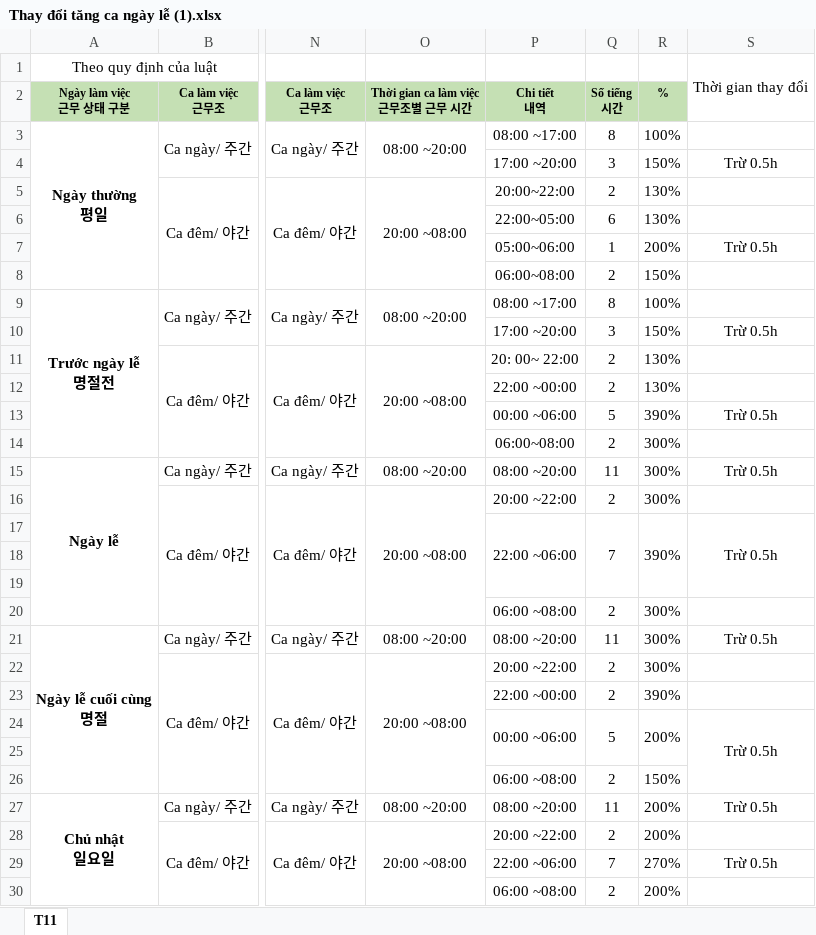
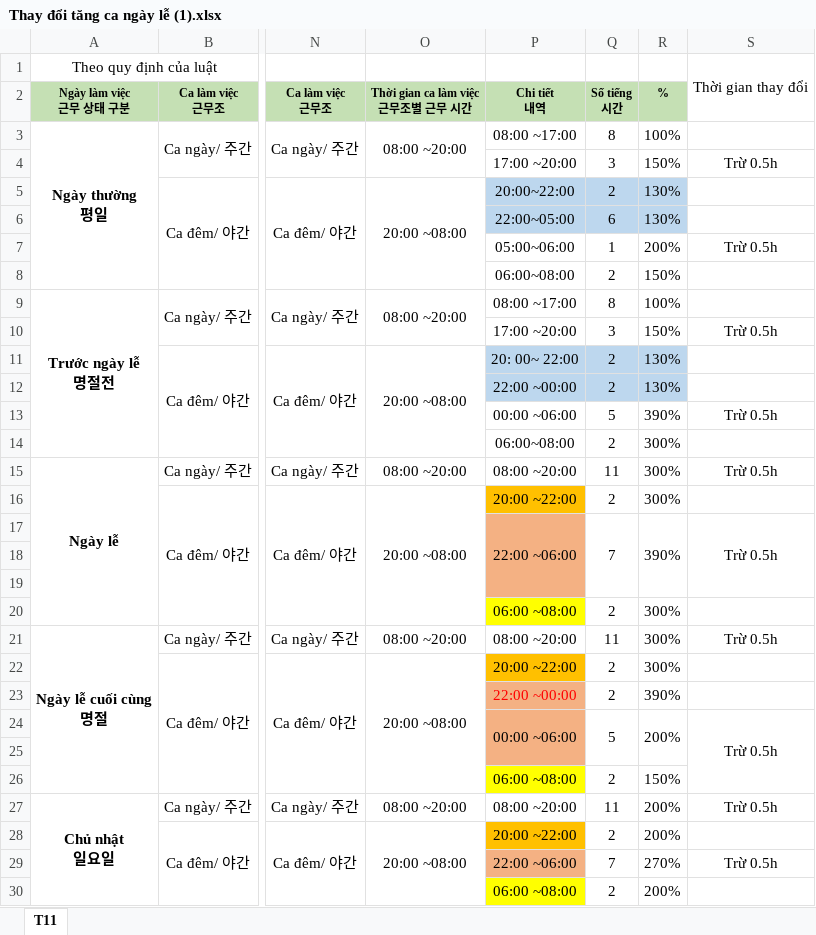
Before and after one commit to DangLinh92/DOTNET, an Excel workbook: ASP.NET CORE/HRMNS/Thay đổi tăng ca ngày lễ (1).xlsx, sheet T11, drawn as a sheet; only a part is shown, gaps mark what is left out; values as stored, in another font and other column widths than the file's, no borders; the diff names each change by its address in the sheet, - before the commit and + after, or states it on an @@ line.

```diff
--- a/ASP.NET CORE/HRMNS/Thay đổi tăng ca ngày lễ (1).xlsx (sheet T11)
+++ b/ASP.NET CORE/HRMNS/Thay đổi tăng ca ngày lễ (1).xlsx (sheet T11)
-P5:R6 fill: none
+P5:R6 fill: #BDD7EE
-P11:R12 fill: none
+P11:R12 fill: #BDD7EE
-P16 fill: none
+P16 fill: #FFC000
-P17:P19 fill: none
+P17:P19 fill: #F4B183
-P20 fill: none
+P20 fill: #FFFF00
-P22 fill: none
+P22 fill: #FFC000
-P23:P25 fill: none
+P23:P25 fill: #F4B183
-P23 text colour: black
+P23 text colour: #FF0000
-P26 fill: none
+P26 fill: #FFFF00
-P28 fill: none
+P28 fill: #FFC000
-P29 fill: none
+P29 fill: #F4B183
-P30 fill: none
+P30 fill: #FFFF00
```
Also changed, not shown: 3 other files.
